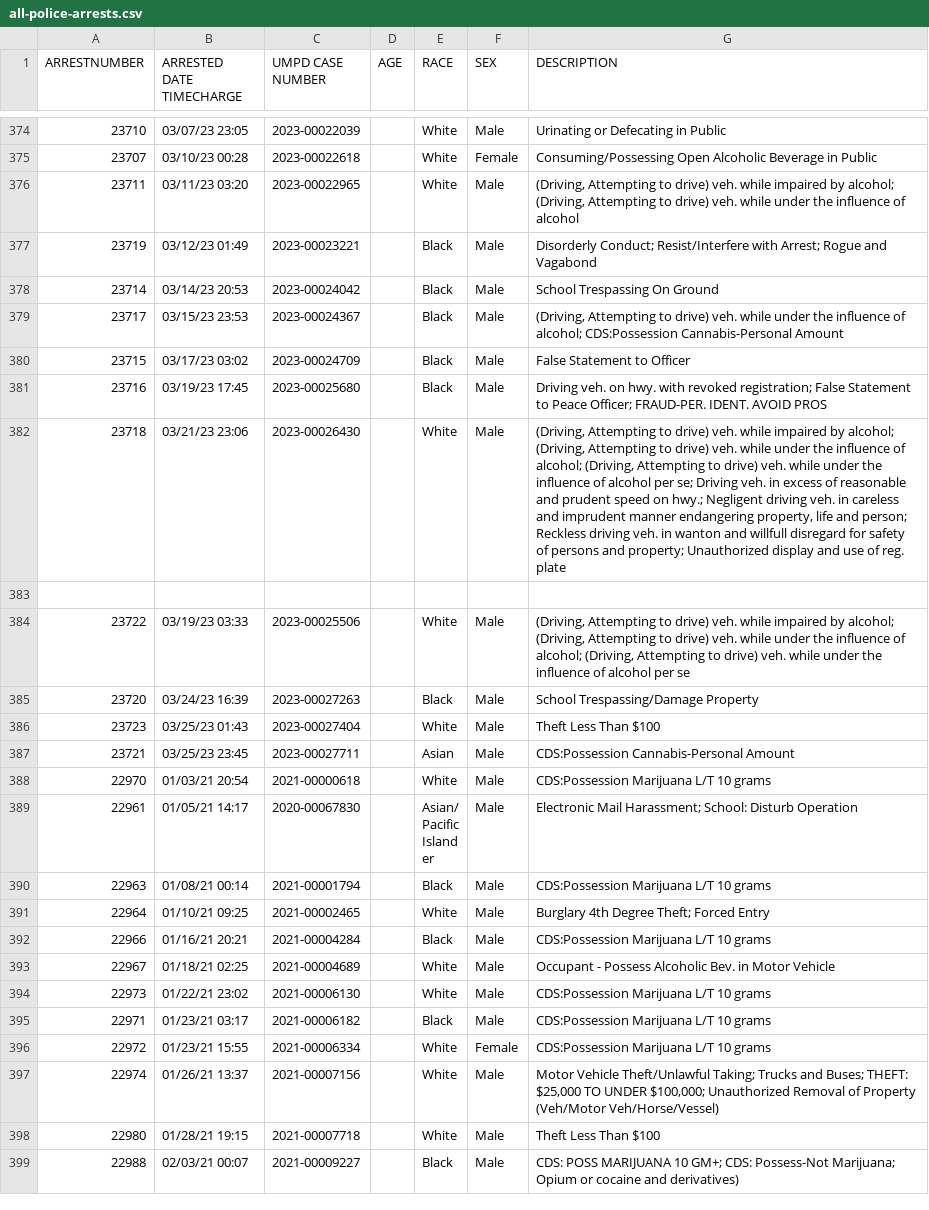
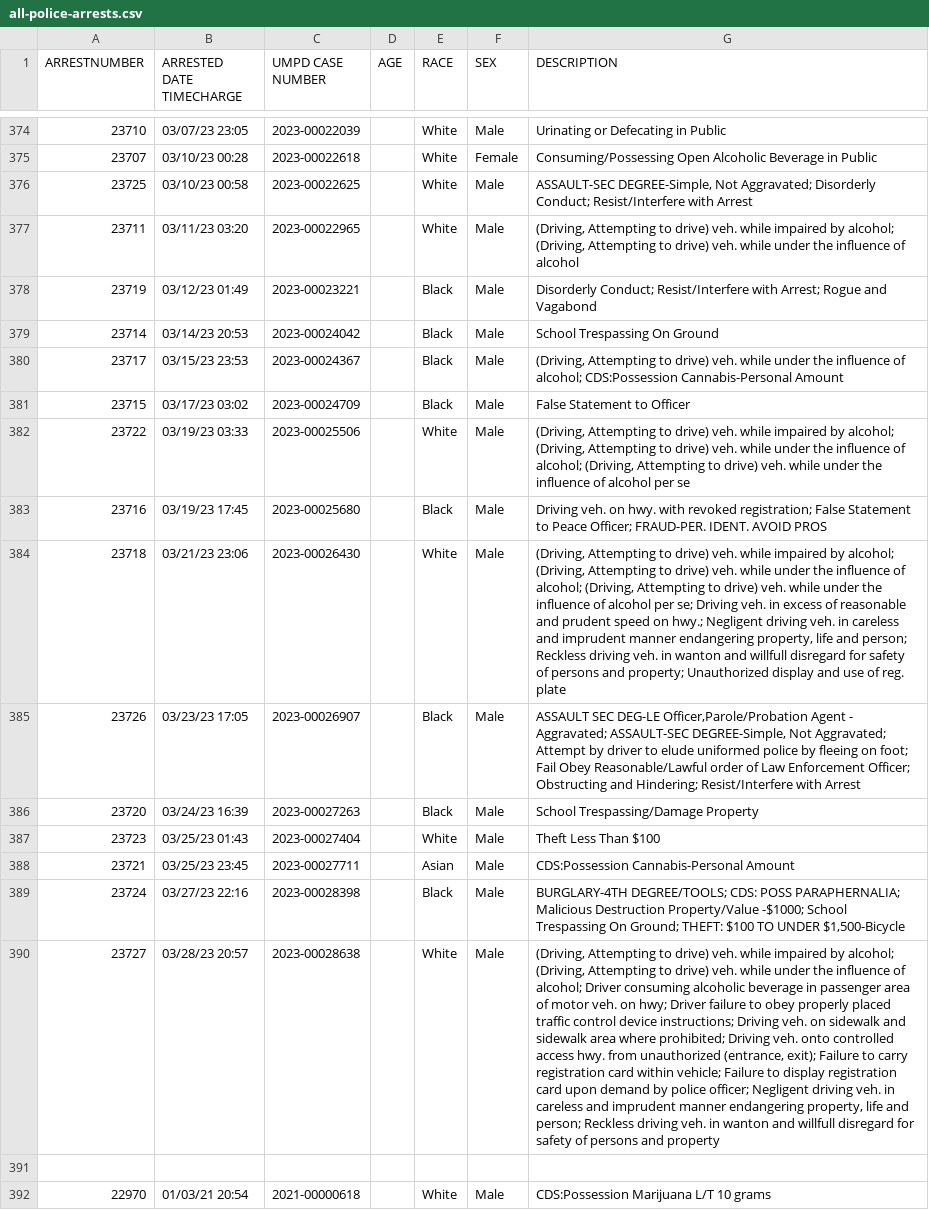
Before and after one commit to rachelmarconi/na-gov-upgrade, a CSV file: data/all-police-arrests.csv, drawn as a sheet; only a part is shown, gaps mark what is left out; the shorter side is filled out with more unchanged rows; addresses are those after the commit; the diff names each change by its address in the sheet, - before the commit and + after, or states it on an @@ line.

```diff
--- a/data/all-police-arrests.csv
+++ b/data/all-police-arrests.csv
+row 376: 23725 | 03/10/23 00:58 | 2023-00022625 |  | White | Male | ASSAULT-SEC DEGREE-Simple, Not Aggravated; Disorderly Conduct; Resist/Interfere with Arrest
@@ row 384 moved to row 382: 23722 @@
-row 385: (empty)
+row 385: 23726 | 03/23/23 17:05 | 2023-00026907 |  | Black | Male | ASSAULT SEC DEG-LE Officer,Parole/Probation Agent - Aggravated; ASSAULT-SEC DEGREE-Simple, Not Aggravated; Attempt by driver to elude uniformed police by fleeing on foot; Fail Obey Reasonable/Lawful order of Law Enforcement Officer; Obstructing and Hindering; Resist/Interfere with Arrest
+row 389: 23724 | 03/27/23 22:16 | 2023-00028398 |  | Black | Male | BURGLARY-4TH DEGREE/TOOLS; CDS: POSS PARAPHERNALIA; Malicious Destruction Property/Value -$1000; School Trespassing On Ground; THEFT: $100 TO UNDER $1,500-Bicycle
+row 390: 23727 | 03/28/23 20:57 | 2023-00028638 |  | White | Male | (Driving, Attempting to drive) veh. while impaired by alcohol; (Driving, Attempting to drive) veh. while under the influence of alcohol; Driver consuming alcoholic beverage in passenger area of motor veh. on hwy; Driver failure to obey properly placed traffic control device instructions; Driving veh. on sidewalk and sidewalk area where prohibited; Driving veh. onto controlled access hwy. from unauthorized (entrance, exit); Failure to carry registration card within vehicle; Failure to display registration card upon demand by police officer; Negligent driving veh. in careless and imprudent manner endangering property, life and person; Reckless driving veh. in wanton and willfull disregard for safety of persons and property
+row 391: (empty)
```
Also changed, not shown: data/new_cases.csv, data/updated-activities.csv, 1 other file.
